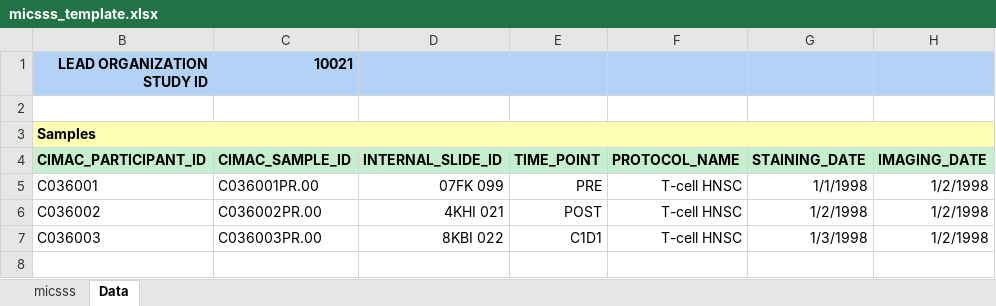
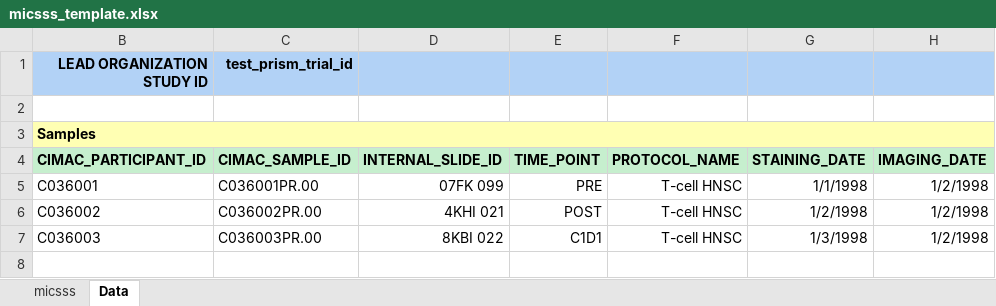
Before and after one commit to CIMAC-CIDC/cidc-schemas, an Excel workbook: template_examples/micsss_template.xlsx, sheet Data, drawn as a sheet; only a part is shown; values as stored, in another font and other column widths than the file's, no borders; the diff names each change by its address in the sheet, - before the commit and + after, or states it on an @@ line.

```diff
--- a/template_examples/micsss_template.xlsx (sheet Data)
+++ b/template_examples/micsss_template.xlsx (sheet Data)
-C1: 10021
+C1: test_prism_trial_id
```
Also changed, not shown: sheet micsss, template_examples/cytof_analysis_template.xlsx, template_examples/ihc_template.xlsx, 16 other files.
